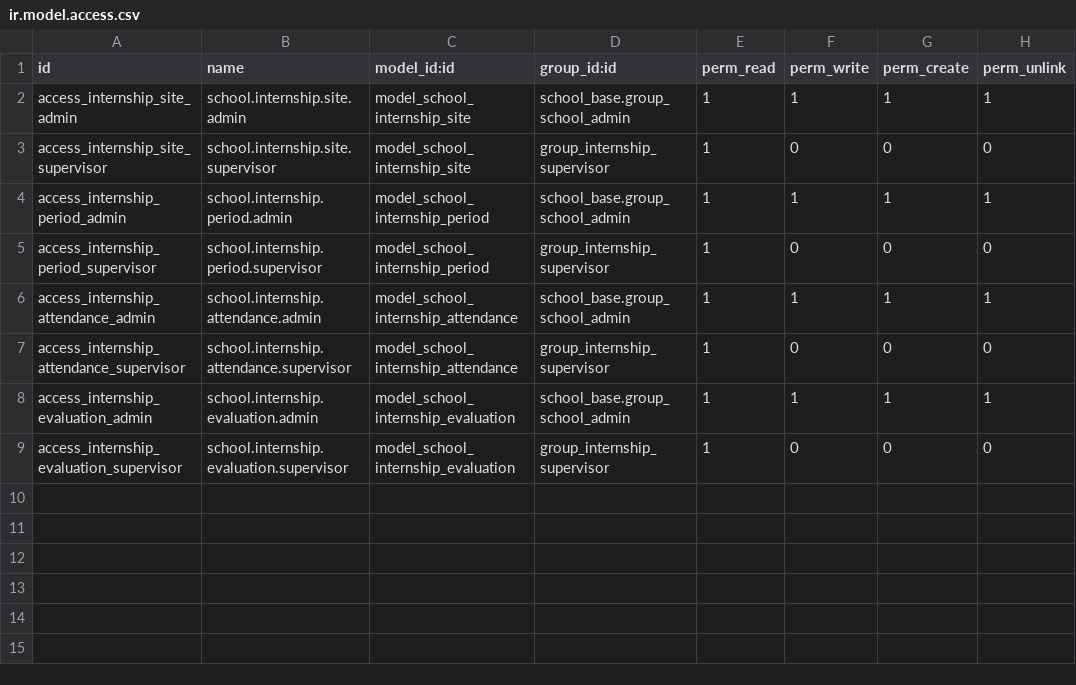
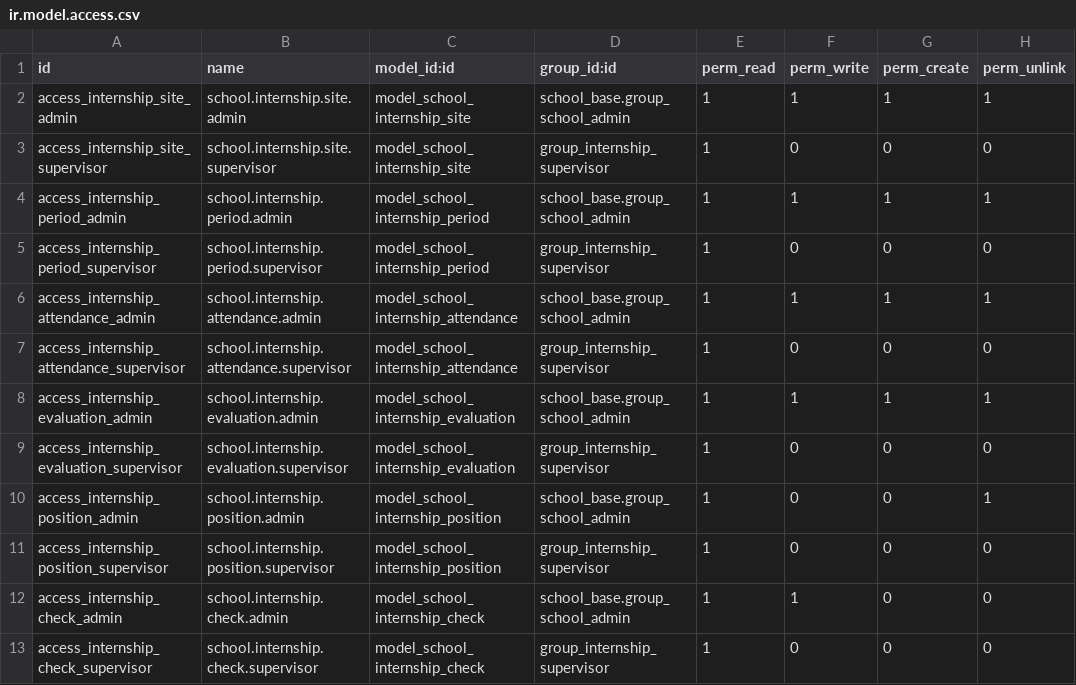
Before and after one commit to mahelmouzoun07-afk/presence-campus, a CSV file: school_internship/security/ir.model.access.csv, drawn as a sheet.

```diff
--- a/school_internship/security/ir.model.access.csv
+++ b/school_internship/security/ir.model.access.csv
@@ -9 +9,5 @@ access_internship_evaluation_admin,school.internship.evaluation.admin,model_scho
 access_internship_evaluation_supervisor,school.internship.evaluation.supervisor,model_school_internship_evaluation,group_internship_supervisor,1,0,0,0
+access_internship_position_admin,school.internship.position.admin,model_school_internship_position,school_base.group_school_admin,1,0,0,1
+access_internship_position_supervisor,school.internship.position.supervisor,model_school_internship_position,group_internship_supervisor,1,0,0,0
+access_internship_check_admin,school.internship.check.admin,model_school_internship_check,school_base.group_school_admin,1,1,0,0
+access_internship_check_supervisor,school.internship.check.supervisor,model_school_internship_check,group_internship_supervisor,1,0,0,0
```
Also changed, not shown: 12 other files.
